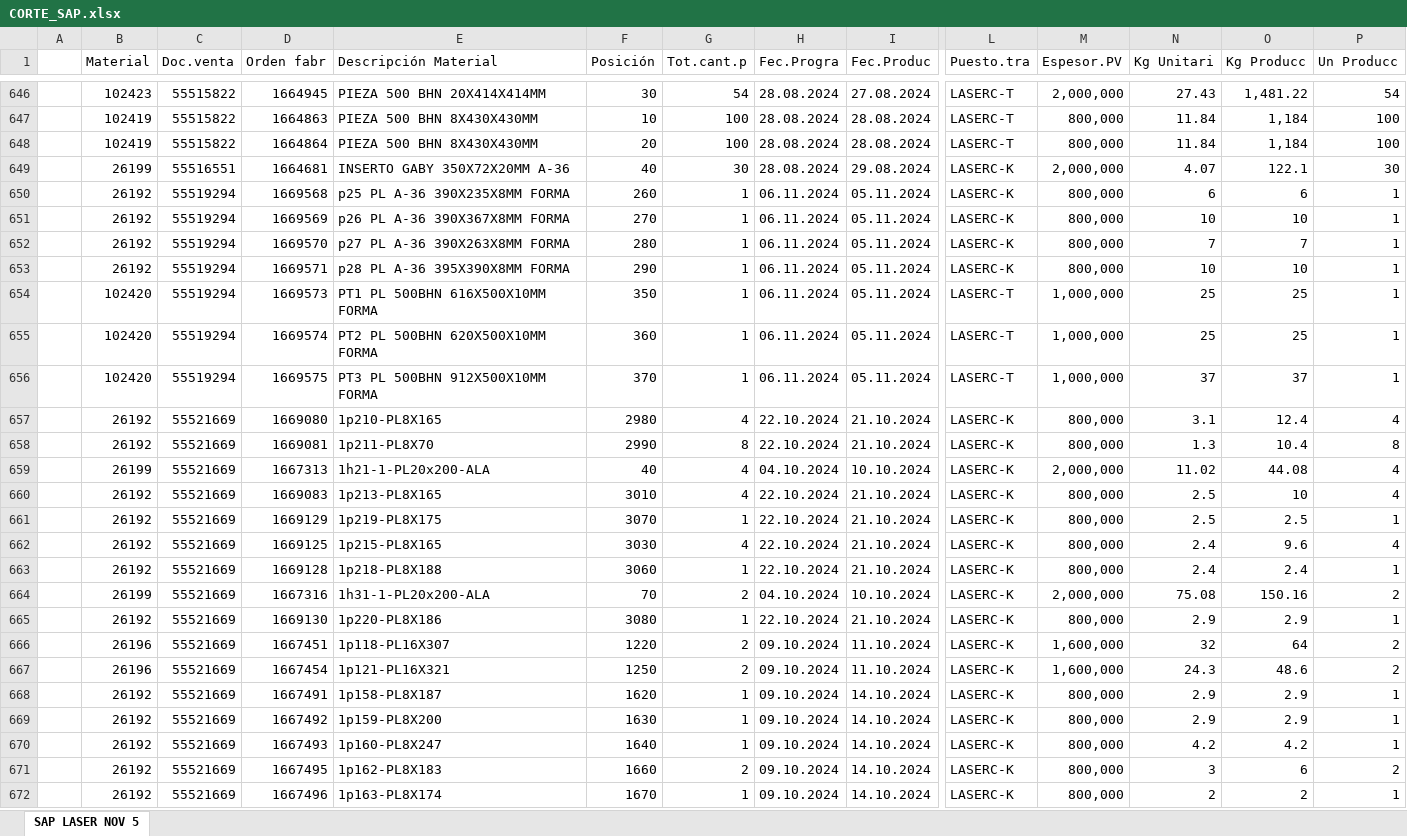
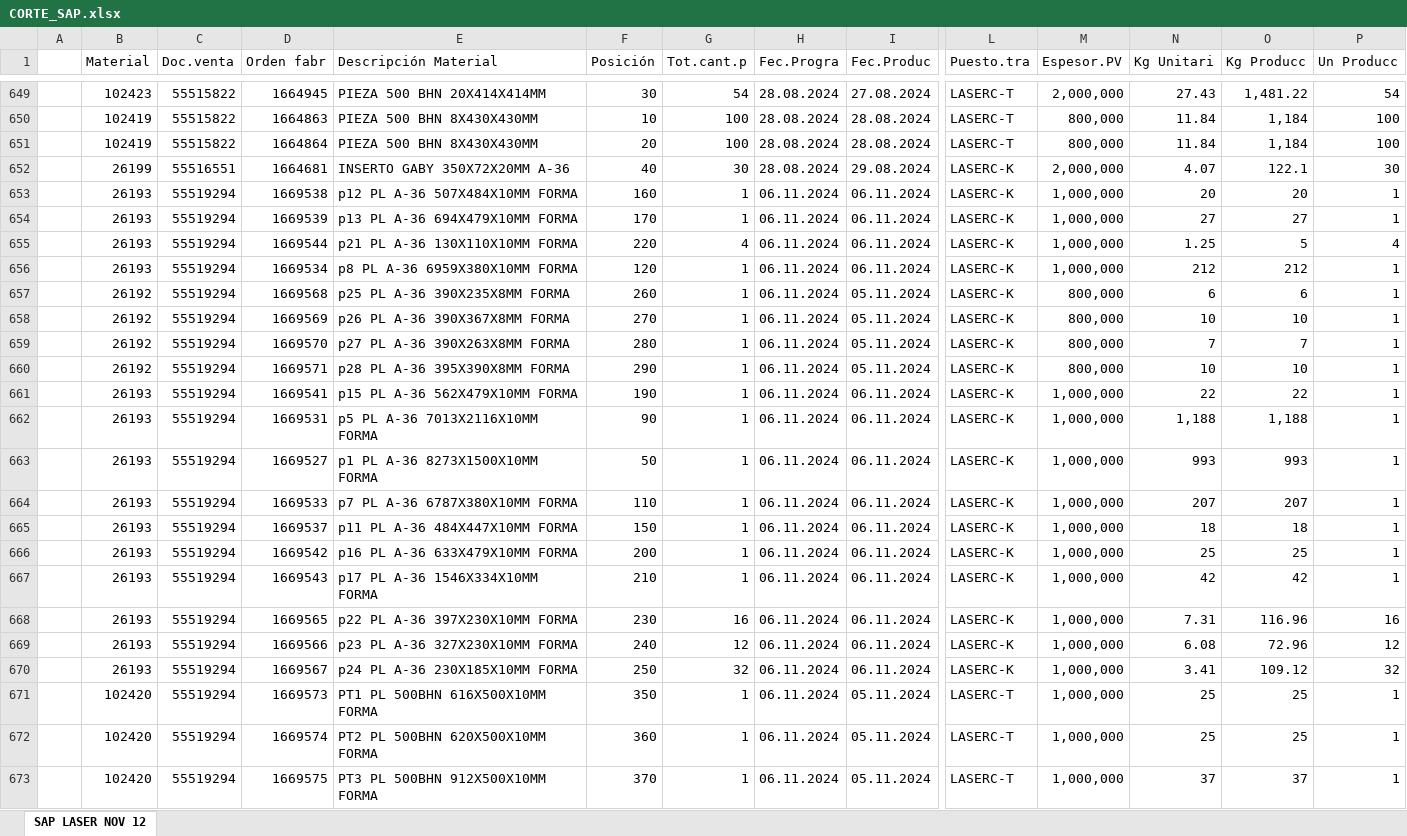
Before and after one commit to jarb29/jamesStreamlit, an Excel workbook: data/CORTE_SAP.xlsx, sheet SAP LASER NOV 12, drawn as a sheet; only a part is shown, gaps mark what is left out; the shorter side is filled out with more unchanged rows; values as stored, in another font and other column widths than the file's, no borders; rows hold the shown columns only; the diff covers the shown part only; the diff names each change by its address in the sheet, - before the commit and + after, or states it on an @@ line.

```diff
--- a/data/CORTE_SAP.xlsx (sheet SAP LASER NOV 12)
+++ b/data/CORTE_SAP.xlsx (sheet SAP LASER NOV 12)
-sheet tab: SAP LASER NOV 5
+sheet tab: SAP LASER NOV 12
+row 653:  | 26193 | 55519294 | 1669538 | p12 PL A-36 507X484X10MM FORMA | 160 | 1 | 06.11.2024 | 06.11.2024 | LASERC-K | 1,000,000 | 20 | 20 | 1
+row 654:  | 26193 | 55519294 | 1669539 | p13 PL A-36 694X479X10MM FORMA | 170 | 1 | 06.11.2024 | 06.11.2024 | LASERC-K | 1,000,000 | 27 | 27 | 1
+row 655:  | 26193 | 55519294 | 1669544 | p21 PL A-36 130X110X10MM FORMA | 220 | 4 | 06.11.2024 | 06.11.2024 | LASERC-K | 1,000,000 | 1.25 | 5 | 4
+row 656:  | 26193 | 55519294 | 1669534 | p8 PL A-36 6959X380X10MM FORMA | 120 | 1 | 06.11.2024 | 06.11.2024 | LASERC-K | 1,000,000 | 212 | 212 | 1
+row 661:  | 26193 | 55519294 | 1669541 | p15 PL A-36 562X479X10MM FORMA | 190 | 1 | 06.11.2024 | 06.11.2024 | LASERC-K | 1,000,000 | 22 | 22 | 1
+row 662:  | 26193 | 55519294 | 1669531 | p5 PL A-36 7013X2116X10MM FORMA | 90 | 1 | 06.11.2024 | 06.11.2024 | LASERC-K | 1,000,000 | 1,188 | 1,188 | 1
+row 663:  | 26193 | 55519294 | 1669527 | p1 PL A-36 8273X1500X10MM FORMA | 50 | 1 | 06.11.2024 | 06.11.2024 | LASERC-K | 1,000,000 | 993 | 993 | 1
+row 664:  | 26193 | 55519294 | 1669533 | p7 PL A-36 6787X380X10MM FORMA | 110 | 1 | 06.11.2024 | 06.11.2024 | LASERC-K | 1,000,000 | 207 | 207 | 1
+row 665:  | 26193 | 55519294 | 1669537 | p11 PL A-36 484X447X10MM FORMA | 150 | 1 | 06.11.2024 | 06.11.2024 | LASERC-K | 1,000,000 | 18 | 18 | 1
+row 666:  | 26193 | 55519294 | 1669542 | p16 PL A-36 633X479X10MM FORMA | 200 | 1 | 06.11.2024 | 06.11.2024 | LASERC-K | 1,000,000 | 25 | 25 | 1
+row 667:  | 26193 | 55519294 | 1669543 | p17 PL A-36 1546X334X10MM FORMA | 210 | 1 | 06.11.2024 | 06.11.2024 | LASERC-K | 1,000,000 | 42 | 42 | 1
+row 668:  | 26193 | 55519294 | 1669565 | p22 PL A-36 397X230X10MM FORMA | 230 | 16 | 06.11.2024 | 06.11.2024 | LASERC-K | 1,000,000 | 7.31 | 116.96 | 16
+row 669:  | 26193 | 55519294 | 1669566 | p23 PL A-36 327X230X10MM FORMA | 240 | 12 | 06.11.2024 | 06.11.2024 | LASERC-K | 1,000,000 | 6.08 | 72.96 | 12
+row 670:  | 26193 | 55519294 | 1669567 | p24 PL A-36 230X185X10MM FORMA | 250 | 32 | 06.11.2024 | 06.11.2024 | LASERC-K | 1,000,000 | 3.41 | 109.12 | 32
```
Also changed, not shown: 25 added rows, 3 removed rows and 55 edited cells elsewhere in this sheet.
